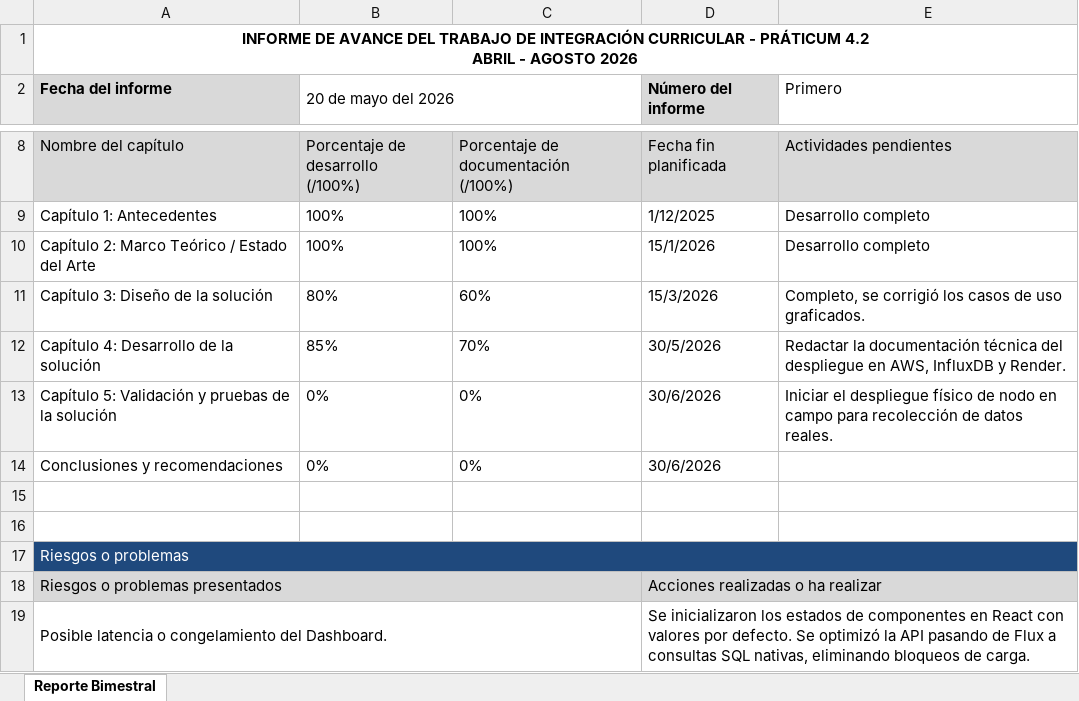
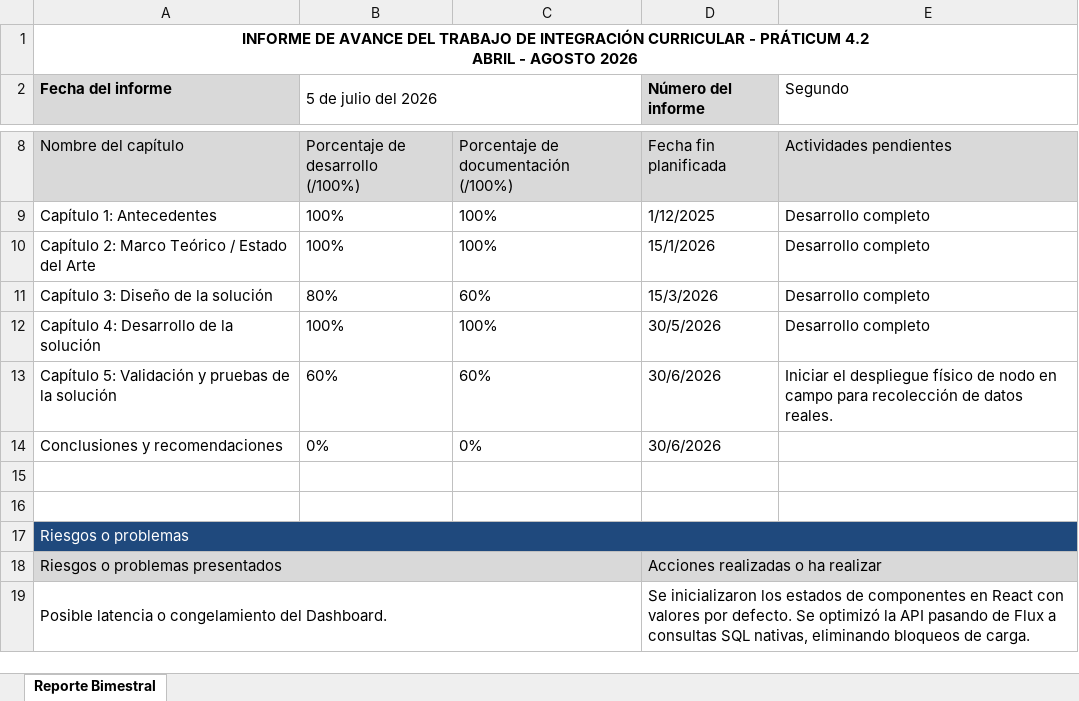
Before and after one commit to fmejia666/tesis-iot-ambiental, an Excel workbook: Copia de Formato_Informe-avance-TIC_Entregable 1.xlsx, sheet Reporte Bimestral, drawn as a sheet; only a part is shown, gaps mark what is left out; values as stored, in another font and other column widths than the file's, no borders; the diff names each change by its address in the sheet, - before the commit and + after, or states it on an @@ line.

```diff
--- a/Copia de Formato_Informe-avance-TIC_Entregable 1.xlsx (sheet Reporte Bimestral)
+++ b/Copia de Formato_Informe-avance-TIC_Entregable 1.xlsx (sheet Reporte Bimestral)
-B2: 20 de mayo del 2026
+B2: 5 de julio del 2026
-E2: Primero
+E2: Segundo
-E11 (Segundo): Completo, se corrigió los casos de uso graficados.
+E11 (Segundo): Desarrollo completo
-B12 (5 de julio del 2026): 85%
+B12 (5 de julio del 2026): 100%
-C12: 70%
+C12: 100%
-E12 (Segundo): Redactar la documentación técnica del despliegue en AWS, InfluxDB y Render.
+E12 (Segundo): Desarrollo completo
-B13 (5 de julio del 2026): 0%
+B13 (5 de julio del 2026): 60%
-C13: 0%
+C13: 60%
```
Also changed, not shown: 8 other files.
